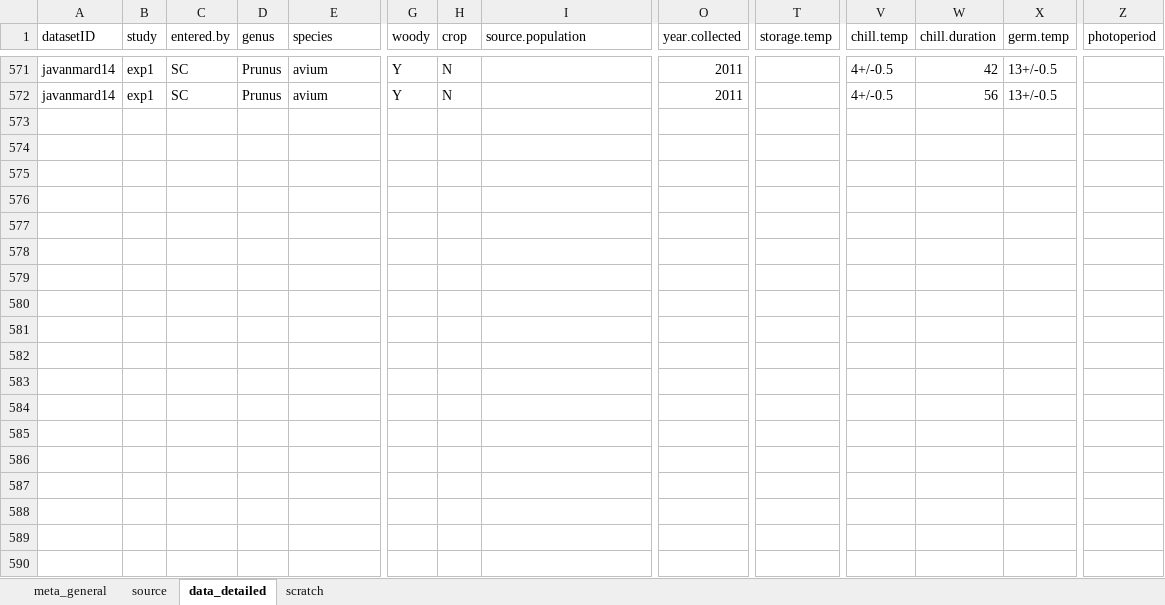
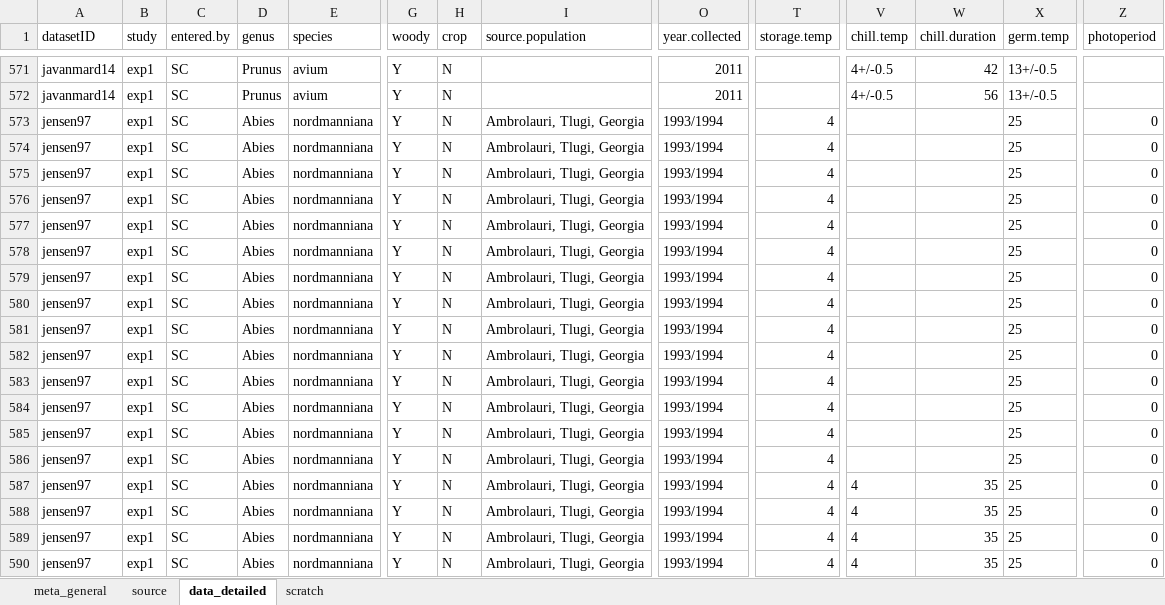
Before and after one commit to lizzieinvancouver/egret, an Excel workbook: data/oegres_SC/oegres_SC.xlsx, sheet data_detailed, drawn as a sheet; only a part is shown, gaps mark what is left out; values as stored, in another font and other column widths than the file's, no borders; rows hold the shown columns only; the diff covers the shown part only; the diff names each change by its address in the sheet, - before the commit and + after, or states it on an @@ line.

Commit message:
data scraping

```diff
--- a/data/oegres_SC/oegres_SC.xlsx (sheet data_detailed)
+++ b/data/oegres_SC/oegres_SC.xlsx (sheet data_detailed)
+row 573: jensen97 | exp1 | SC | Abies | nordmanniana | Y | N | Ambrolauri, Tlugi, Georgia | 1993/1994 | 4 |  |  | 25 | 0
+row 574: jensen97 | exp1 | SC | Abies | nordmanniana | Y | N | Ambrolauri, Tlugi, Georgia | 1993/1994 | 4 |  |  | 25 | 0
+row 575: jensen97 | exp1 | SC | Abies | nordmanniana | Y | N | Ambrolauri, Tlugi, Georgia | 1993/1994 | 4 |  |  | 25 | 0
+row 576: jensen97 | exp1 | SC | Abies | nordmanniana | Y | N | Ambrolauri, Tlugi, Georgia | 1993/1994 | 4 |  |  | 25 | 0
+row 577: jensen97 | exp1 | SC | Abies | nordmanniana | Y | N | Ambrolauri, Tlugi, Georgia | 1993/1994 | 4 |  |  | 25 | 0
+row 578: jensen97 | exp1 | SC | Abies | nordmanniana | Y | N | Ambrolauri, Tlugi, Georgia | 1993/1994 | 4 |  |  | 25 | 0
+row 579: jensen97 | exp1 | SC | Abies | nordmanniana | Y | N | Ambrolauri, Tlugi, Georgia | 1993/1994 | 4 |  |  | 25 | 0
+row 580: jensen97 | exp1 | SC | Abies | nordmanniana | Y | N | Ambrolauri, Tlugi, Georgia | 1993/1994 | 4 |  |  | 25 | 0
+row 581: jensen97 | exp1 | SC | Abies | nordmanniana | Y | N | Ambrolauri, Tlugi, Georgia | 1993/1994 | 4 |  |  | 25 | 0
+row 582: jensen97 | exp1 | SC | Abies | nordmanniana | Y | N | Ambrolauri, Tlugi, Georgia | 1993/1994 | 4 |  |  | 25 | 0
+row 583: jensen97 | exp1 | SC | Abies | nordmanniana | Y | N | Ambrolauri, Tlugi, Georgia | 1993/1994 | 4 |  |  | 25 | 0
+row 584: jensen97 | exp1 | SC | Abies | nordmanniana | Y | N | Ambrolauri, Tlugi, Georgia | 1993/1994 | 4 |  |  | 25 | 0
+row 585: jensen97 | exp1 | SC | Abies | nordmanniana | Y | N | Ambrolauri, Tlugi, Georgia | 1993/1994 | 4 |  |  | 25 | 0
+row 586: jensen97 | exp1 | SC | Abies | nordmanniana | Y | N | Ambrolauri, Tlugi, Georgia | 1993/1994 | 4 |  |  | 25 | 0
+row 587: jensen97 | exp1 | SC | Abies | nordmanniana | Y | N | Ambrolauri, Tlugi, Georgia | 1993/1994 | 4 | 4 | 35 | 25 | 0
+row 588: jensen97 | exp1 | SC | Abies | nordmanniana | Y | N | Ambrolauri, Tlugi, Georgia | 1993/1994 | 4 | 4 | 35 | 25 | 0
+row 589: jensen97 | exp1 | SC | Abies | nordmanniana | Y | N | Ambrolauri, Tlugi, Georgia | 1993/1994 | 4 | 4 | 35 | 25 | 0
+row 590: jensen97 | exp1 | SC | Abies | nordmanniana | Y | N | Ambrolauri, Tlugi, Georgia | 1993/1994 | 4 | 4 | 35 | 25 | 0
```
Also changed, not shown: 23 added rows elsewhere in this sheet, sheet scratch.
